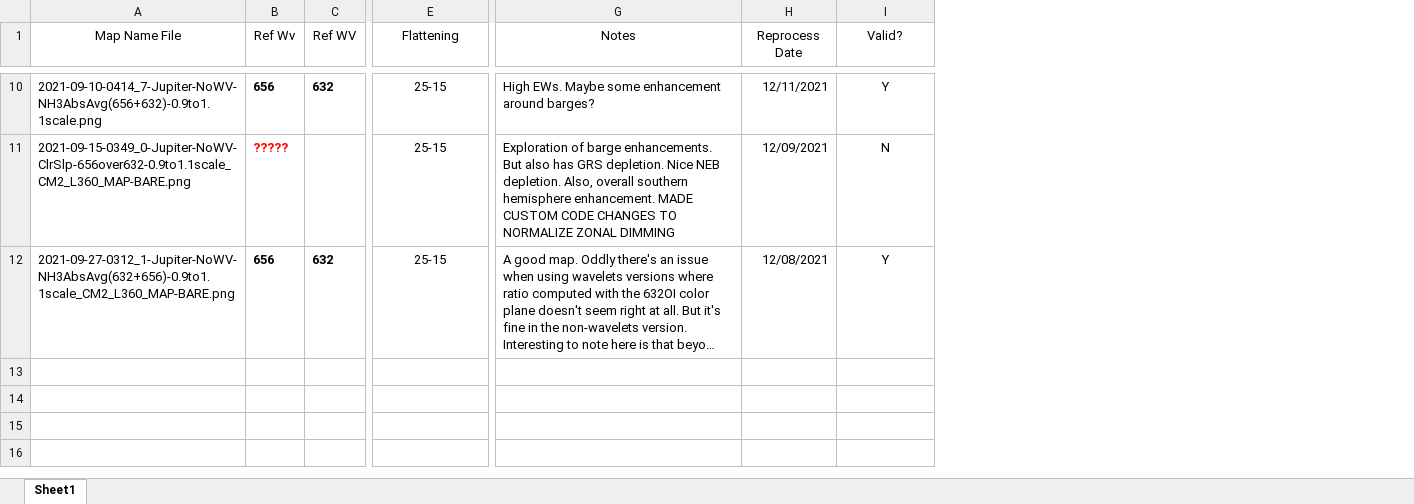
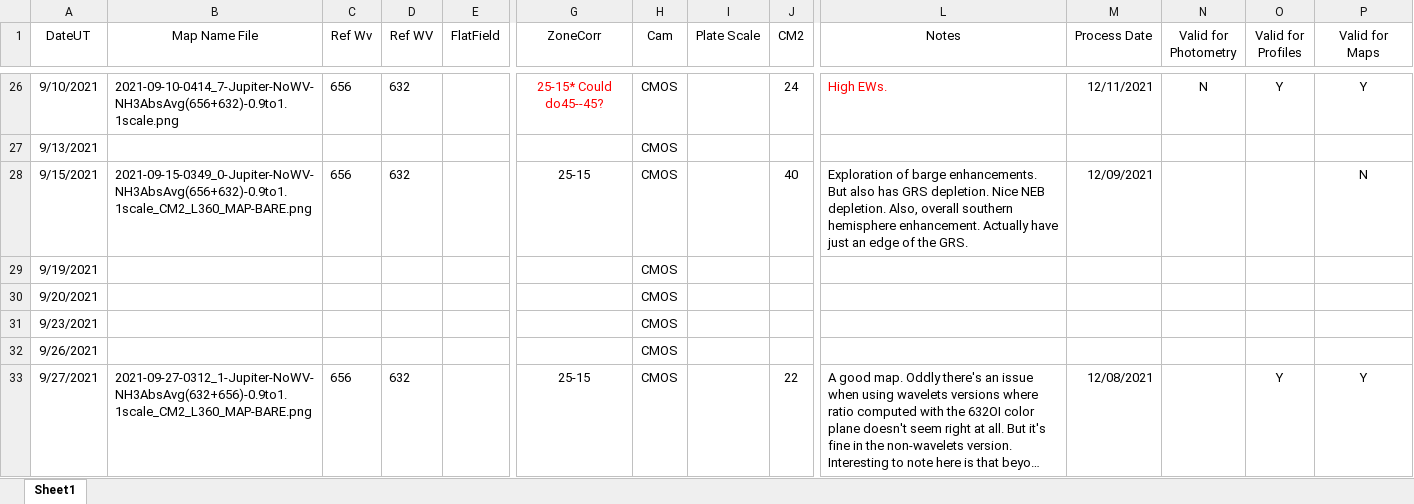
Before and after one commit to smhill001/Jupiter_NH3_Analysis, an Excel workbook: Jupiter Session Processing and Analysis Notes.xlsx, sheet Sheet1, drawn as a sheet; only a part is shown, gaps mark what is left out; long unchanged cells end in …; values as stored, in another font and other column widths than the file's, no borders; conditional formats not drawn; addresses are those after the commit; rows hold the shown columns only; the diff covers the shown part only; the diff names each change by its address in the sheet, - before the commit and + after, or states it on an @@ line.

```diff
--- a/Jupiter Session Processing and Analysis Notes.xlsx (sheet Sheet1)
+++ b/Jupiter Session Processing and Analysis Notes.xlsx (sheet Sheet1)
+column A (DateUT), row 26: 9/10/2021; row 28: 9/15/2021; row 33: 9/27/2021
+column E (FlatField), empty
+column H (Cam), row 26: CMOS; row 28: CMOS; row 33: CMOS
+column I (Plate Scale), empty
+column J (CM2), row 26: 24; row 28: 40; row 33: 22
+column N (Valid for Photometry), row 26: N
+column O (Valid for Profiles), row 26: Y; row 33: Y
-G1: Flattening
+G1: ZoneCorr
-M1: Reprocess Date
+M1: Process Date
-P1: Valid?
+P1: Valid for Maps
-C26:D26 bold: on
+C26:D26 bold: off
-G26 (ZoneCorr): 25-15
+G26 (ZoneCorr): 25-15* Could do45--45?
-G26 text colour: black
+G26 text colour: #FF0000
-L26 (Notes): High EWs. Maybe some enhancement around barges?
+L26 (Notes): High EWs.
-L26 text colour: black
+L26 text colour: #FF0000
+row 27: 9/13/2021 |  |  |  |  |  | CMOS
-B28 (Map Name File): 2021-09-15-0349_0-Jupiter-NoWV-ClrSlp-656over632-0.9to1.1scale_CM2_L360_MAP-BARE.png
+B28 (Map Name File): 2021-09-15-0349_0-Jupiter-NoWV-NH3AbsAvg(656+632)-0.9to1.1scale_CM2_L360_MAP-BARE.png
-C28 (Ref Wv): ?????
+C28 (Ref Wv): 656
@@ C28 bold: on → off, text colour: #FF0000 → black @@
-D28 (Ref WV): (empty)
+D28 (Ref WV): 632
-L28 (Notes): …hemisphere enhancement. MADE CUSTOM CODE CHANGES TO NORMALIZE ZONAL DIMMING
+L28 (Notes): …hemisphere enhancement. Actually have just an edge of the GRS.
+row 29: 9/19/2021 |  |  |  |  |  | CMOS
+row 30: 9/20/2021 |  |  |  |  |  | CMOS
+row 31: 9/23/2021 |  |  |  |  |  | CMOS
+row 32: 9/26/2021 |  |  |  |  |  | CMOS
-C33:D33 bold: on
+C33:D33 bold: off
```
Also changed, not shown: 24 added rows, 5 edited cells and cell formats elsewhere in this sheet, 5 other files.
